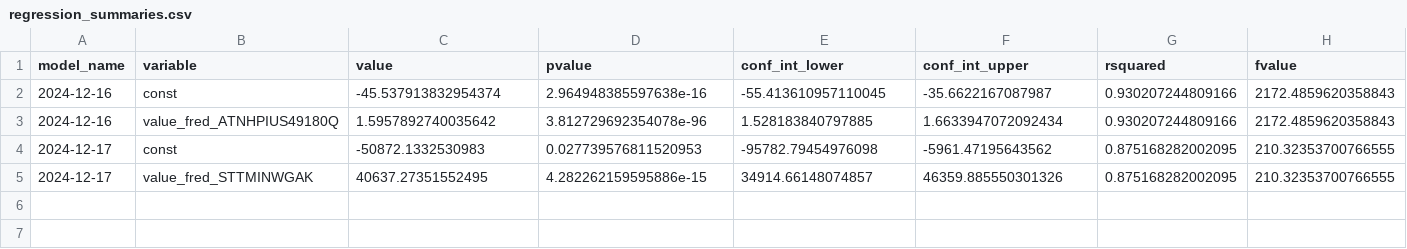
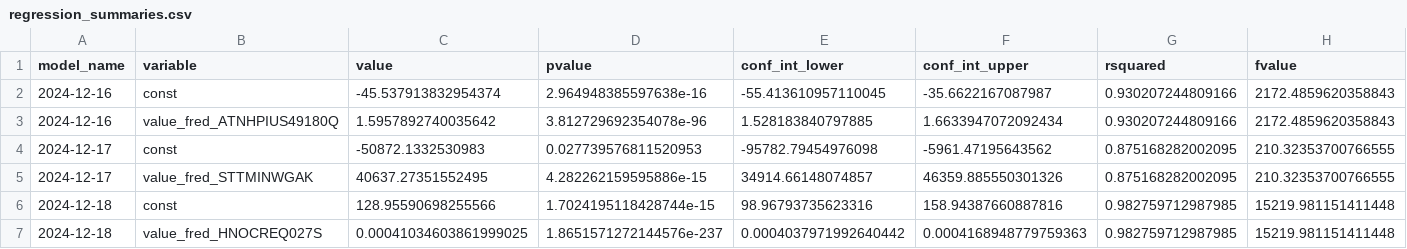
Before and after one commit to pranay-gundam/TidyTuesday, a CSV file: year_2024_week_51/regression_summaries.csv, drawn as a sheet; only a part is shown; rows hold the shown columns only; the diff names each change by its address in the sheet, - before the commit and + after, or states it on an @@ line.

```diff
--- a/year_2024_week_51/regression_summaries.csv
+++ b/year_2024_week_51/regression_summaries.csv
+row 6: 2024-12-18 | const | 128.95590698255566 | 1.7024195118428744e-15 | 98.96793735623316 | 158.94387660887816 | 0.982759712987985 | 15219.981151411448
+row 7: 2024-12-18 | value_fred_HNOCREQ027S | 0.00041034603861999025 | 1.8651571272144576e-237 | 0.0004037971992640442 | 0.0004168948779759363 | 0.982759712987985 | 15219.981151411448
```
Also changed, not shown: 3 other files.
